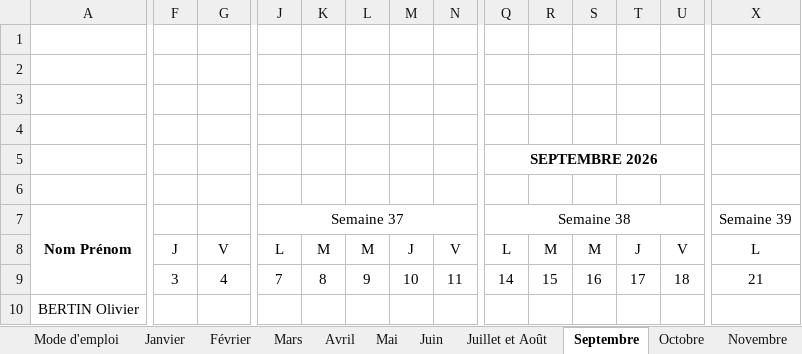
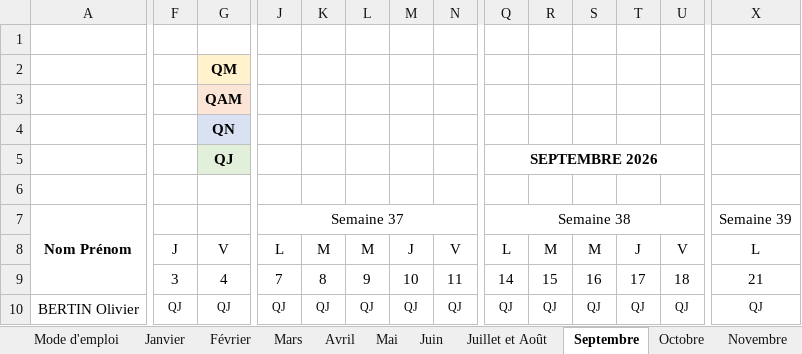
Before and after one commit to zjrz84f2v2-gif/mes-aplication-, an Excel workbook: habilitations/excel/planning-annuel.xlsx, sheet Septembre, drawn as a sheet; only a part is shown, gaps mark what is left out; values as stored, in another font and other column widths than the file's, no borders; conditional formats not drawn; removed rows and columns are numbered as before the commit, all else as after; rows hold the shown columns only; the diff covers the shown part only; the diff names each change by its address in the sheet, - before the commit and + after, or states it on an @@ line.

```diff
--- a/habilitations/excel/planning-annuel.xlsx (sheet Septembre)
+++ b/habilitations/excel/planning-annuel.xlsx (sheet Septembre)
+row 2:  |  | QM
+row 3:  |  | QAM
+row 4:  |  | QN
+row 5:  |  | QJ |  |  |  |  |  | SEPTEMBRE 2026
-row 3: (empty)
-row 4: (empty)
-row 5:  |  |  |  |  |  |  |  | SEPTEMBRE 2026
-row 6: (empty)
-F10: (empty)
+F10: QJ
-G10: (empty)
+G10: QJ
-J10: (empty)
+J10: QJ
-K10: (empty)
+K10: QJ
-L10: (empty)
+L10: QJ
-M10: (empty)
+M10: QJ
-N10: (empty)
+N10: QJ
-Q10: (empty)
+Q10: QJ
-R10: (empty)
+R10: QJ
-S10: (empty)
+S10: QJ
-T10: (empty)
+T10: QJ
-U10: (empty)
+U10: QJ
-X10: (empty)
+X10: QJ
```
Also changed, not shown: 579 edited cells elsewhere in this sheet, sheet Juillet et Août, sheet Octobre, sheet Décembre, sheet Juin, sheet Janvier, sheet Mars, 5 more sheets, 1 other file.
